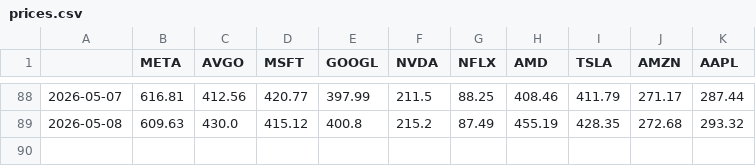
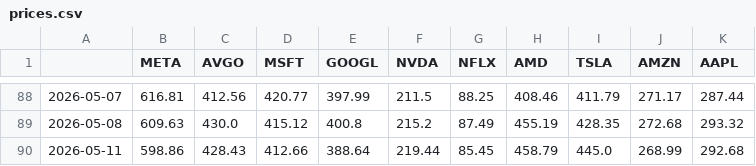
Before and after one commit to coderz66/strategy, a CSV file: data/prices.csv, drawn as a sheet; only a part is shown, gaps mark what is left out.

```diff
--- a/data/prices.csv
+++ b/data/prices.csv
@@ -89 +89,2 @@
 2026-05-08,609.63,430.0,415.12,400.8,215.2,87.49,455.19,428.35,272.68,293.32
+2026-05-11,598.86,428.43,412.66,388.64,219.44,85.45,458.79,445.0,268.99,292.68
```
